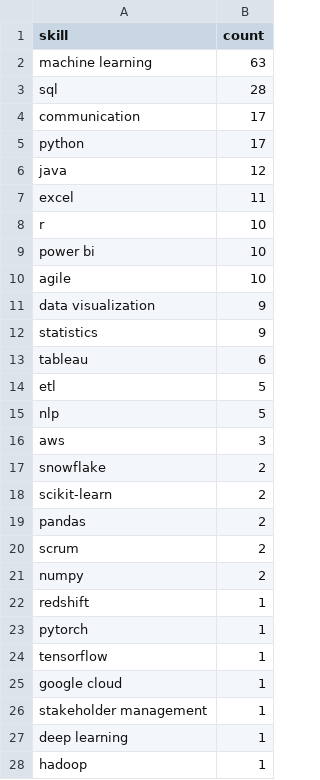
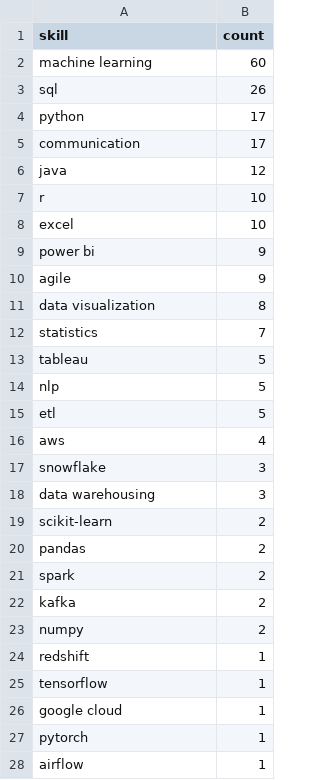
Before and after one commit to Maneeshraja19/job-market-intelligence, a CSV file: data/processed/skill_counts.csv, drawn as a sheet; only a part is shown; the shorter side is filled out with more unchanged rows; the diff covers the shown part only.

```diff
--- a/data/processed/skill_counts.csv
+++ b/data/processed/skill_counts.csv
@@ -1,26 +1,28 @@
 skill,count
-machine learning,63
-sql,28
+machine learning,60
+sql,26
+python,17
 communication,17
-python,17
 java,12
-excel,11
 r,10
-power bi,10
-agile,10
-data visualization,9
-statistics,9
-tableau,6
+excel,10
+power bi,9
+agile,9
+data visualization,8
+statistics,7
+tableau,5
+nlp,5
 etl,5
-nlp,5
-aws,3
-snowflake,2
+aws,4
+snowflake,3
+data warehousing,3
 scikit-learn,2
 pandas,2
-scrum,2
+spark,2
+kafka,2
 numpy,2
 redshift,1
-pytorch,1
 tensorflow,1
 google cloud,1
-stakeholder management,1
+pytorch,1
+airflow,1
```
Also changed, not shown: 2 added rows and 3 removed rows elsewhere in this file, data/processed/job_postings_with_skills.csv.
